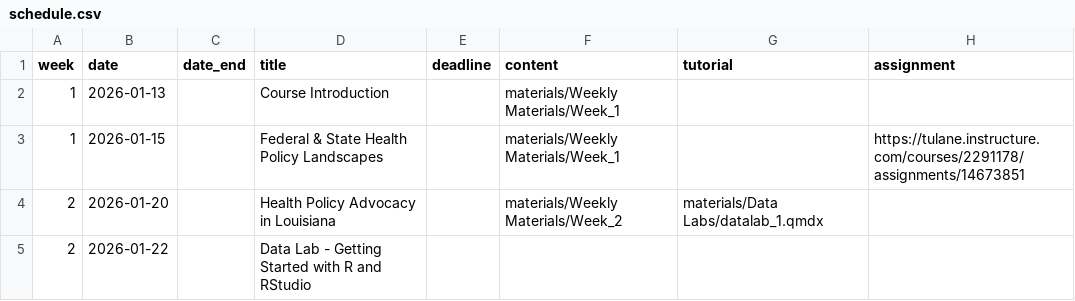
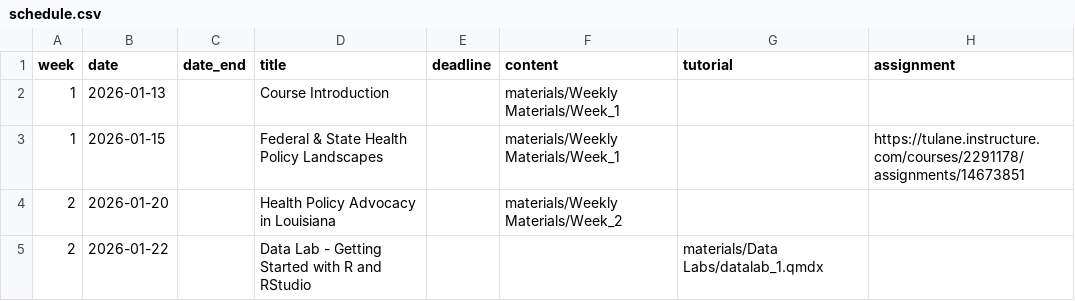
Before and after one commit to k-callison/hpam7660-sp24, a CSV file: data/schedule.csv, drawn as a sheet.

Commit message:
Week 1 & 2 materials update

```diff
--- a/data/schedule.csv
+++ b/data/schedule.csv
@@ -3,3 +3,3 @@ week,date,date_end,title,deadline,content,tutorial,assignment
 1,2026-01-15,,Federal & State Health Policy Landscapes,,"materials/Weekly Materials/Week_1",,https://tulane.instructure.com/courses/2291178/assignments/14673851
-2,2026-01-20,,Health Policy Advocacy in Louisiana,,"materials/Weekly Materials/Week_2","materials/Data Labs/datalab_1.qmdx",
-2,2026-01-22,,Data Lab - Getting Started with R and RStudio,,,,
+2,2026-01-20,,Health Policy Advocacy in Louisiana,,"materials/Weekly Materials/Week_2",,
+2,2026-01-22,,Data Lab - Getting Started with R and RStudio,,,"materials/Data Labs/datalab_1.qmdx",
```
Also changed, not shown: 2 other files.
